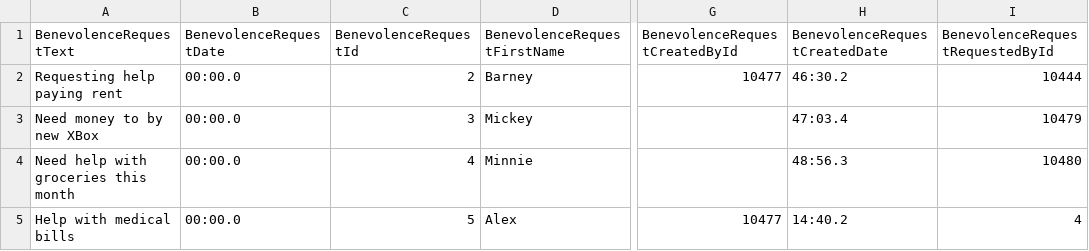
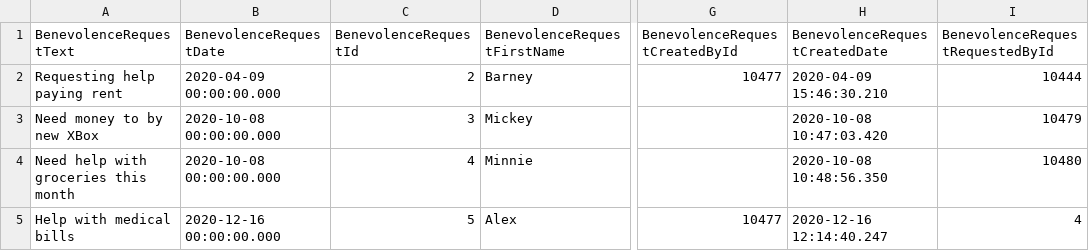
Before and after one commit to KingdomFirst/Bulldozer, a CSV file: Bulldozer.CSV/SampleCSVs/26 - BenevolenceRequest.csv, drawn as a sheet; only a part is shown, gaps mark what is left out; the diff names each change by its address in the sheet, - before the commit and + after, or states it on an @@ line.

Commit message:
Update Bulldozer.CSV/SampleCSVs/26 - BenevolenceRequest.csv

```diff
--- a/Bulldozer.CSV/SampleCSVs/26 - BenevolenceRequest.csv
+++ b/Bulldozer.CSV/SampleCSVs/26 - BenevolenceRequest.csv
-B2 (BenevolenceRequestDate): 00:00.0
+B2 (BenevolenceRequestDate): 2020-04-09 00:00:00.000
-H2 (BenevolenceRequestCreatedDate): 46:30.2
+H2 (BenevolenceRequestCreatedDate): 2020-04-09 15:46:30.210
-B3:B4 (BenevolenceRequestDate): 00:00.0
+B3:B4 (BenevolenceRequestDate): 2020-10-08 00:00:00.000
-H3 (BenevolenceRequestCreatedDate): 47:03.4
+H3 (BenevolenceRequestCreatedDate): 2020-10-08 10:47:03.420
-H4 (BenevolenceRequestCreatedDate): 48:56.3
+H4 (BenevolenceRequestCreatedDate): 2020-10-08 10:48:56.350
-B5 (BenevolenceRequestDate): 00:00.0
+B5 (BenevolenceRequestDate): 2020-12-16 00:00:00.000
-H5 (BenevolenceRequestCreatedDate): 14:40.2
+H5 (BenevolenceRequestCreatedDate): 2020-12-16 12:14:40.247
```
